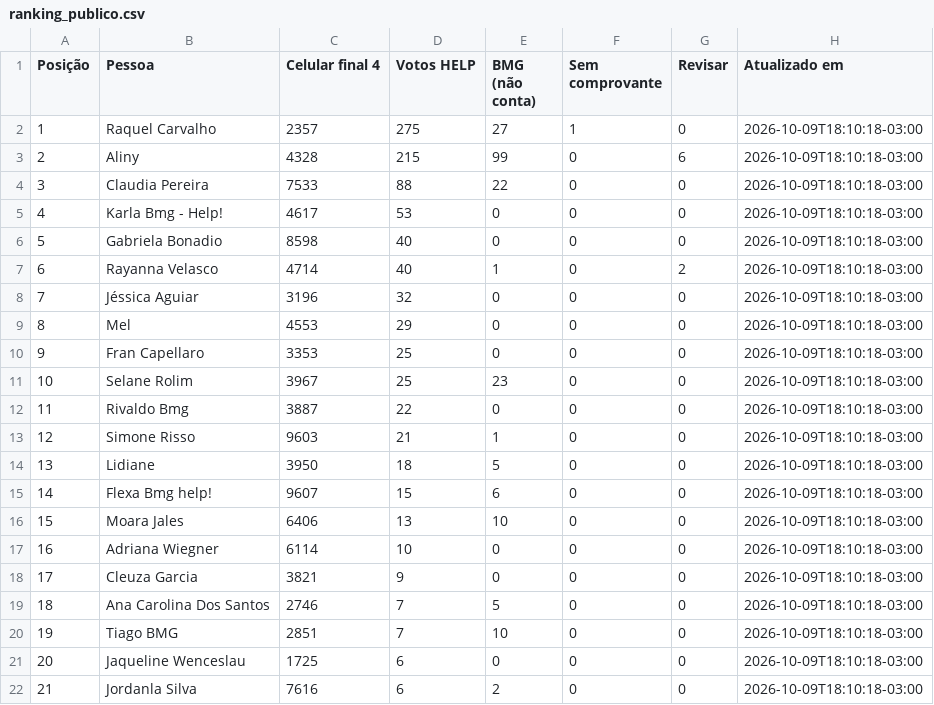
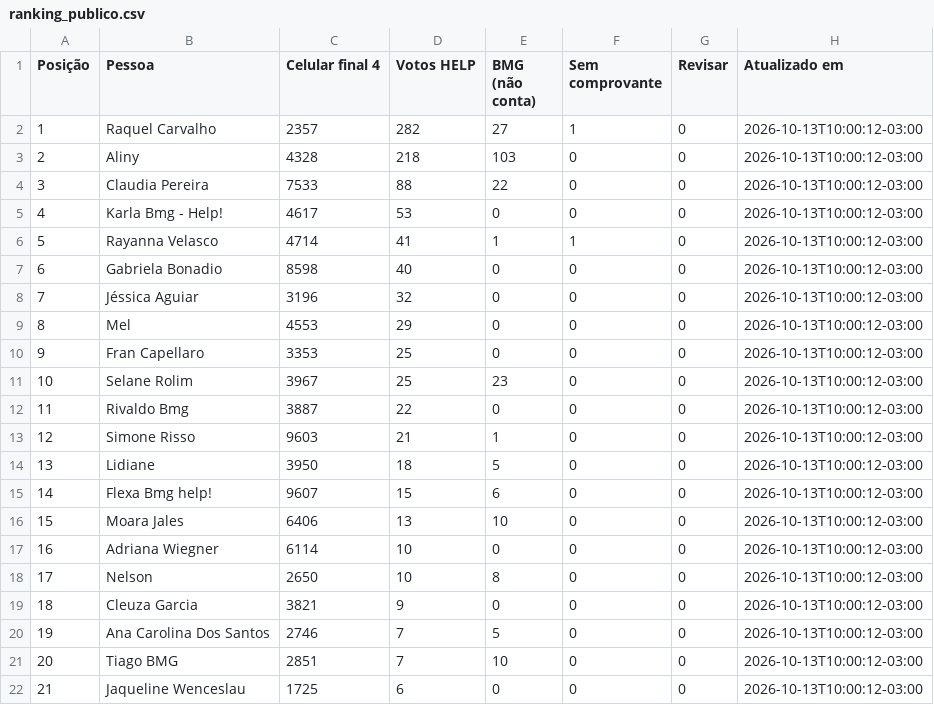
Before and after one commit to rodrigo-martinez1110/contagem-votos-reclame-aqui-help, a CSV file: ranking_publico.csv, drawn as a sheet; only a part is shown; the diff covers the shown part only.

Commit message:
Atualiza ranking do painel principal

```diff
--- a/ranking_publico.csv
+++ b/ranking_publico.csv
@@ -1,22 +1,22 @@
 Posição;Pessoa;Celular final 4;Votos HELP;BMG (não conta);Sem comprovante;Revisar;Atualizado em
-1;Raquel Carvalho;2357;275;27;1;0;2026-10-09T18:10:18-03:00
-2;Aliny;4328;215;99;0;6;2026-10-09T18:10:18-03:00
-3;Claudia Pereira;7533;88;22;0;0;2026-10-09T18:10:18-03:00
-4;Karla Bmg - Help!;4617;53;0;0;0;2026-10-09T18:10:18-03:00
-5;Gabriela Bonadio;8598;40;0;0;0;2026-10-09T18:10:18-03:00
-6;Rayanna Velasco;4714;40;1;0;2;2026-10-09T18:10:18-03:00
-7;Jéssica Aguiar;3196;32;0;0;0;2026-10-09T18:10:18-03:00
-8;Mel;4553;29;0;0;0;2026-10-09T18:10:18-03:00
-9;Fran Capellaro;3353;25;0;0;0;2026-10-09T18:10:18-03:00
-10;Selane Rolim;3967;25;23;0;0;2026-10-09T18:10:18-03:00
-11;Rivaldo Bmg;3887;22;0;0;0;2026-10-09T18:10:18-03:00
-12;Simone Risso;9603;21;1;0;0;2026-10-09T18:10:18-03:00
-13;Lidiane;3950;18;5;0;0;2026-10-09T18:10:18-03:00
-14;Flexa Bmg help!;9607;15;6;0;0;2026-10-09T18:10:18-03:00
-15;Moara Jales;6406;13;10;0;0;2026-10-09T18:10:18-03:00
-16;Adriana Wiegner;6114;10;0;0;0;2026-10-09T18:10:18-03:00
-17;Cleuza Garcia;3821;9;0;0;0;2026-10-09T18:10:18-03:00
-18;Ana Carolina Dos Santos;2746;7;5;0;0;2026-10-09T18:10:18-03:00
-19;Tiago BMG;2851;7;10;0;0;2026-10-09T18:10:18-03:00
-20;Jaqueline Wenceslau;1725;6;0;0;0;2026-10-09T18:10:18-03:00
-21;Jordanla Silva;7616;6;2;0;0;2026-10-09T18:10:18-03:00
+1;Raquel Carvalho;2357;282;27;1;0;2026-10-13T10:00:12-03:00
+2;Aliny;4328;218;103;0;0;2026-10-13T10:00:12-03:00
+3;Claudia Pereira;7533;88;22;0;0;2026-10-13T10:00:12-03:00
+4;Karla Bmg - Help!;4617;53;0;0;0;2026-10-13T10:00:12-03:00
+5;Rayanna Velasco;4714;41;1;1;0;2026-10-13T10:00:12-03:00
+6;Gabriela Bonadio;8598;40;0;0;0;2026-10-13T10:00:12-03:00
+7;Jéssica Aguiar;3196;32;0;0;0;2026-10-13T10:00:12-03:00
+8;Mel;4553;29;0;0;0;2026-10-13T10:00:12-03:00
+9;Fran Capellaro;3353;25;0;0;0;2026-10-13T10:00:12-03:00
+10;Selane Rolim;3967;25;23;0;0;2026-10-13T10:00:12-03:00
+11;Rivaldo Bmg;3887;22;0;0;0;2026-10-13T10:00:12-03:00
+12;Simone Risso;9603;21;1;0;0;2026-10-13T10:00:12-03:00
+13;Lidiane;3950;18;5;0;0;2026-10-13T10:00:12-03:00
+14;Flexa Bmg help!;9607;15;6;0;0;2026-10-13T10:00:12-03:00
+15;Moara Jales;6406;13;10;0;0;2026-10-13T10:00:12-03:00
+16;Adriana Wiegner;6114;10;0;0;0;2026-10-13T10:00:12-03:00
+17;Nelson;2650;10;8;0;0;2026-10-13T10:00:12-03:00
+18;Cleuza Garcia;3821;9;0;0;0;2026-10-13T10:00:12-03:00
+19;Ana Carolina Dos Santos;2746;7;5;0;0;2026-10-13T10:00:12-03:00
+20;Tiago BMG;2851;7;10;0;0;2026-10-13T10:00:12-03:00
+21;Jaqueline Wenceslau;1725;6;0;0;0;2026-10-13T10:00:12-03:00
```
Also changed, not shown: 58 edited cells elsewhere in this file.
